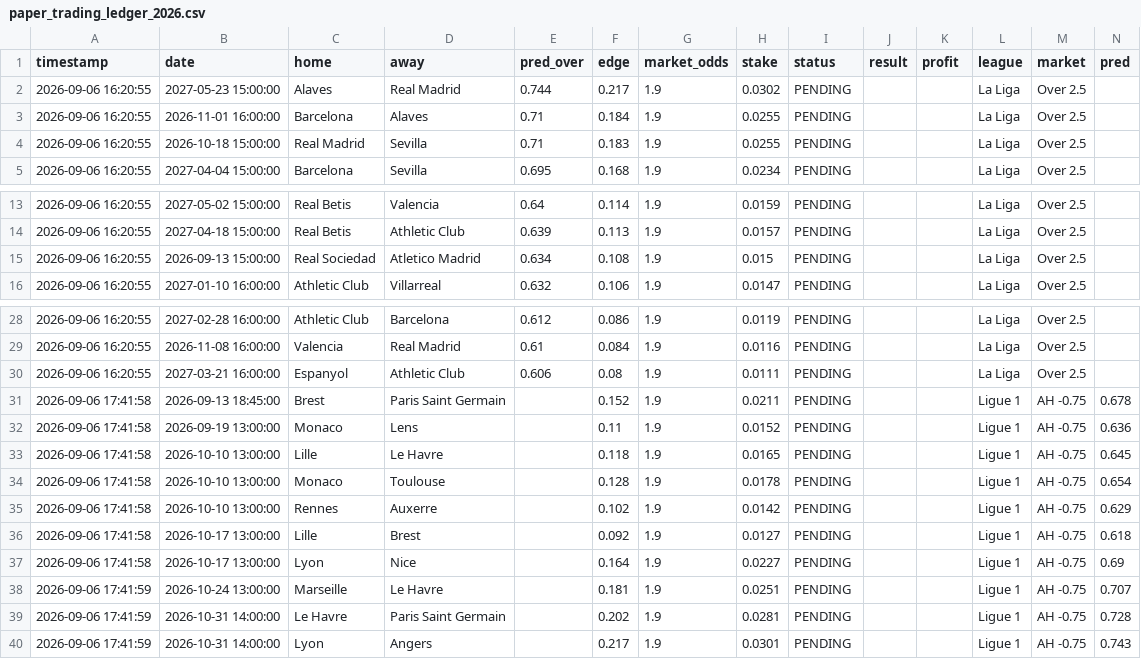
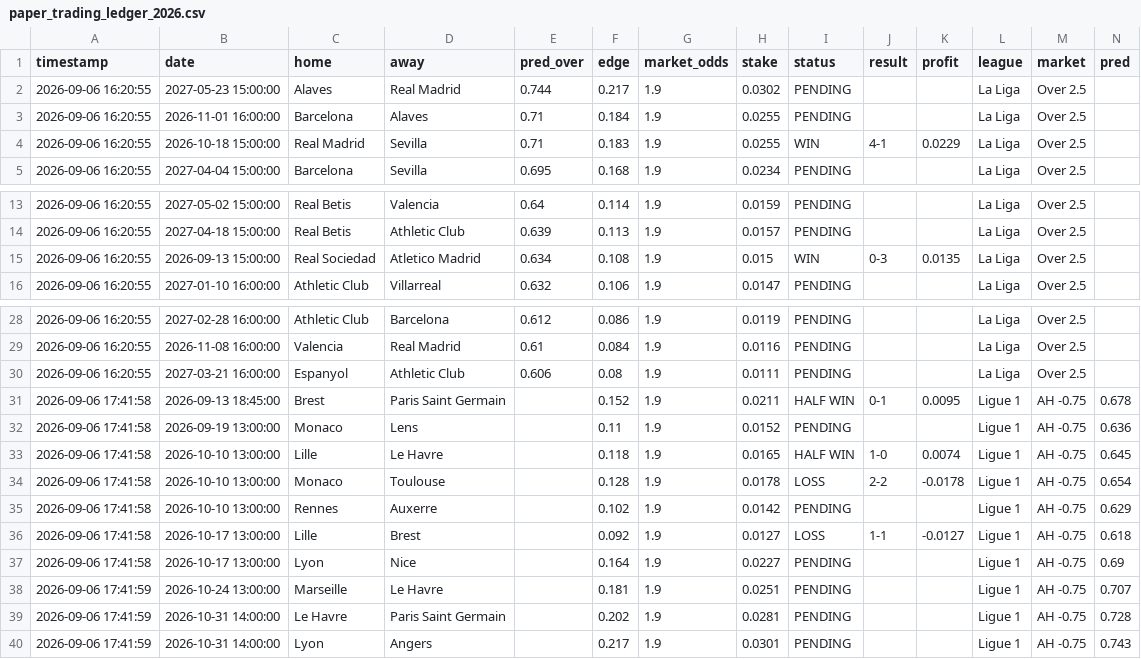
Before and after one commit to 75nn12345872168/poultry-diagnosis122, a CSV file: paper_trading_ledger_2026.csv, drawn as a sheet; only a part is shown, gaps mark what is left out.

Commit message:
Fix: settle with real results (dynamic cutoff + live Understat), attach real odds (The Odds API), and gate recommendations on verified prices

```diff
--- a/paper_trading_ledger_2026.csv
+++ b/paper_trading_ledger_2026.csv
@@ -3,3 +3,3 @@ timestamp,date,home,away,pred_over,edge,market_odds,stake,status,result,profit,l
 2026-09-06 16:20:55,2026-11-01 16:00:00,Barcelona,Alaves,0.71,0.184,1.9,0.0255,PENDING,,,La Liga,Over 2.5,
-2026-09-06 16:20:55,2026-10-18 15:00:00,Real Madrid,Sevilla,0.71,0.183,1.9,0.0255,PENDING,,,La Liga,Over 2.5,
+2026-09-06 16:20:55,2026-10-18 15:00:00,Real Madrid,Sevilla,0.71,0.183,1.9,0.0255,WIN,4-1,0.0229,La Liga,Over 2.5,
 2026-09-06 16:20:55,2027-04-04 15:00:00,Barcelona,Sevilla,0.695,0.168,1.9,0.0234,PENDING,,,La Liga,Over 2.5,
@@ -14,3 +14,3 @@ timestamp,date,home,away,pred_over,edge,market_odds,stake,status,result,profit,l
 2026-09-06 16:20:55,2027-04-18 15:00:00,Real Betis,Athletic Club,0.639,0.113,1.9,0.0157,PENDING,,,La Liga,Over 2.5,
-2026-09-06 16:20:55,2026-09-13 15:00:00,Real Sociedad,Atletico Madrid,0.634,0.108,1.9,0.015,PENDING,,,La Liga,Over 2.5,
+2026-09-06 16:20:55,2026-09-13 15:00:00,Real Sociedad,Atletico Madrid,0.634,0.108,1.9,0.015,WIN,0-3,0.0135,La Liga,Over 2.5,
 2026-09-06 16:20:55,2027-01-10 16:00:00,Athletic Club,Villarreal,0.632,0.106,1.9,0.0147,PENDING,,,La Liga,Over 2.5,
@@ -30,8 +30,8 @@ timestamp,date,home,away,pred_over,edge,market_odds,stake,status,result,profit,l
 2026-09-06 16:20:55,2027-03-21 16:00:00,Espanyol,Athletic Club,0.606,0.08,1.9,0.0111,PENDING,,,La Liga,Over 2.5,
-2026-09-06 17:41:58,2026-09-13 18:45:00,Brest,Paris Saint Germain,,0.152,1.9,0.0211,PENDING,,,Ligue 1,AH -0.75,0.678
+2026-09-06 17:41:58,2026-09-13 18:45:00,Brest,Paris Saint Germain,,0.152,1.9,0.0211,HALF WIN,0-1,0.0095,Ligue 1,AH -0.75,0.678
 2026-09-06 17:41:58,2026-09-19 13:00:00,Monaco,Lens,,0.11,1.9,0.0152,PENDING,,,Ligue 1,AH -0.75,0.636
-2026-09-06 17:41:58,2026-10-10 13:00:00,Lille,Le Havre,,0.118,1.9,0.0165,PENDING,,,Ligue 1,AH -0.75,0.645
-2026-09-06 17:41:58,2026-10-10 13:00:00,Monaco,Toulouse,,0.128,1.9,0.0178,PENDING,,,Ligue 1,AH -0.75,0.654
+2026-09-06 17:41:58,2026-10-10 13:00:00,Lille,Le Havre,,0.118,1.9,0.0165,HALF WIN,1-0,0.0074,Ligue 1,AH -0.75,0.645
+2026-09-06 17:41:58,2026-10-10 13:00:00,Monaco,Toulouse,,0.128,1.9,0.0178,LOSS,2-2,-0.0178,Ligue 1,AH -0.75,0.654
 2026-09-06 17:41:58,2026-10-10 13:00:00,Rennes,Auxerre,,0.102,1.9,0.0142,PENDING,,,Ligue 1,AH -0.75,0.629
-2026-09-06 17:41:58,2026-10-17 13:00:00,Lille,Brest,,0.092,1.9,0.0127,PENDING,,,Ligue 1,AH -0.75,0.618
+2026-09-06 17:41:58,2026-10-17 13:00:00,Lille,Brest,,0.092,1.9,0.0127,LOSS,1-1,-0.0127,Ligue 1,AH -0.75,0.618
 2026-09-06 17:41:58,2026-10-17 13:00:00,Lyon,Nice,,0.164,1.9,0.0227,PENDING,,,Ligue 1,AH -0.75,0.69
```
Also changed, not shown: 7 other files.
